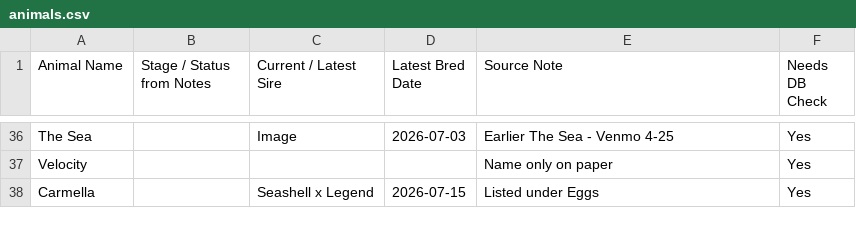
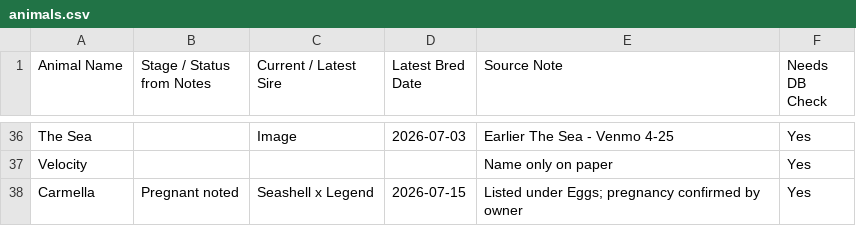
Before and after one commit to ventureholsteins-arch/VentureHerdManager, a CSV file: docs/paper-record-import/animals.csv, drawn as a sheet; only a part is shown, gaps mark what is left out.

Commit message:
Finish herd integrity reliability and sire catalog pass

```diff
--- a/docs/paper-record-import/animals.csv
+++ b/docs/paper-record-import/animals.csv
@@ -37,2 +37,2 @@ The Sea,,Image,2026-07-03,Earlier The Sea - Venmo 4-25,Yes
 Velocity,,,,Name only on paper,Yes
-Carmella,,Seashell x Legend,2026-07-15,Listed under Eggs,Yes
+Carmella,Pregnant noted,Seashell x Legend,2026-07-15,Listed under Eggs; pregnancy confirmed by owner,Yes
```
Also changed, not shown: 52 other files.
